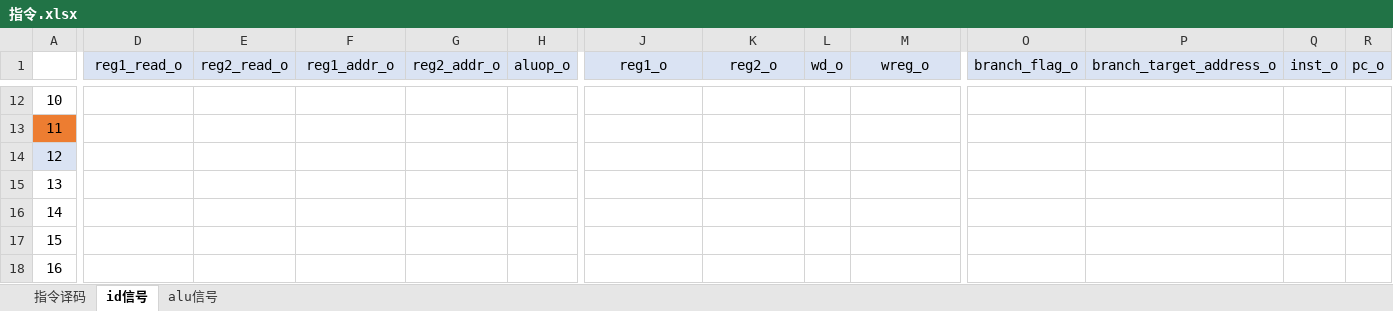
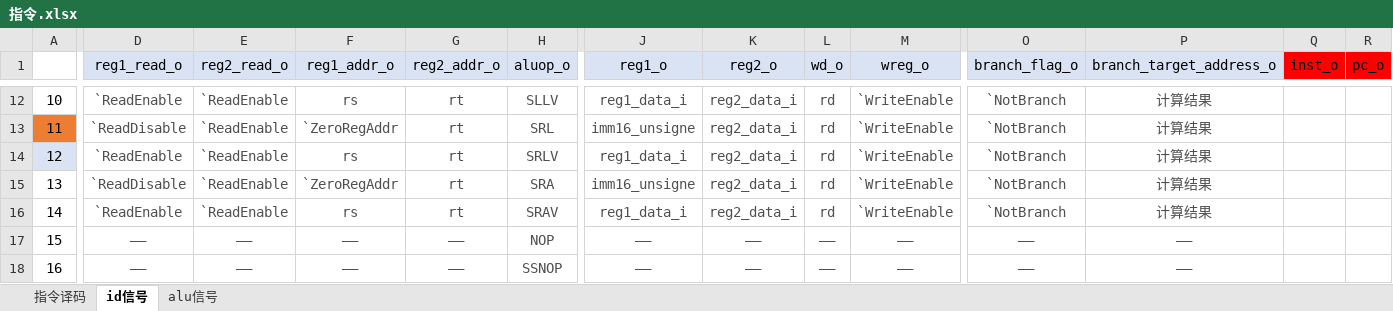
Before and after one commit to Jump-Wang-111/naive-mips, an Excel workbook: 指令.xlsx, sheet id信号, drawn as a sheet; only a part is shown, gaps mark what is left out; values as stored, in another font and other column widths than the file's, no borders; the diff covers the shown part only; the diff names each change by its address in the sheet, - before the commit and + after, or states it on an @@ line.

```diff
--- a/指令.xlsx (sheet id信号)
+++ b/指令.xlsx (sheet id信号)
-Q1:R1 fill: #DAE3F3
+Q1:R1 fill: #FF0000
-D12 (reg1_read_o): (empty)
+D12 (reg1_read_o): `ReadEnable
-E12:E16 (reg2_read_o): (empty)
+E12:E16 (reg2_read_o): `ReadEnable
-F12 (reg1_addr_o): (empty)
+F12 (reg1_addr_o): rs
-G12:G16 (reg2_addr_o): (empty)
+G12:G16 (reg2_addr_o): rt
-H12 (aluop_o): (empty)
+H12 (aluop_o): SLLV
-J12 (reg1_o): (empty)
+J12 (reg1_o): reg1_data_i
-K12:K16 (reg2_o): (empty)
+K12:K16 (reg2_o): reg2_data_i
-L12:L16 (wd_o): (empty)
+L12:L16 (wd_o): rd
-M12:M16 (wreg_o): (empty)
+M12:M16 (wreg_o): `WriteEnable
-O12:O16 (branch_flag_o): (empty)
+O12:O16 (branch_flag_o): `NotBranch
-P12:P16 (branch_target_address_o): (empty)
+P12:P16 (branch_target_address_o): 计算结果
-D13 (reg1_read_o): (empty)
+D13 (reg1_read_o): `ReadDisable
-F13 (reg1_addr_o): (empty)
+F13 (reg1_addr_o): `ZeroRegAddr
-H13 (aluop_o): (empty)
+H13 (aluop_o): SRL
-J13 (reg1_o): (empty)
+J13 (reg1_o): imm16_unsigne
-D14 (reg1_read_o): (empty)
+D14 (reg1_read_o): `ReadEnable
-F14 (reg1_addr_o): (empty)
+F14 (reg1_addr_o): rs
-H14 (aluop_o): (empty)
+H14 (aluop_o): SRLV
-J14 (reg1_o): (empty)
+J14 (reg1_o): reg1_data_i
-D15 (reg1_read_o): (empty)
+D15 (reg1_read_o): `ReadDisable
-F15 (reg1_addr_o): (empty)
+F15 (reg1_addr_o): `ZeroRegAddr
-H15 (aluop_o): (empty)
+H15 (aluop_o): SRA
-J15 (reg1_o): (empty)
+J15 (reg1_o): imm16_unsigne
-D16 (reg1_read_o): (empty)
+D16 (reg1_read_o): `ReadEnable
-F16 (reg1_addr_o): (empty)
+F16 (reg1_addr_o): rs
-H16 (aluop_o): (empty)
+H16 (aluop_o): SRAV
-J16 (reg1_o): (empty)
+J16 (reg1_o): reg1_data_i
-D17:D18 (reg1_read_o): (empty)
+D17:D18 (reg1_read_o): ——
-E17:E18 (reg2_read_o): (empty)
+E17:E18 (reg2_read_o): ——
-F17:F18 (reg1_addr_o): (empty)
+F17:F18 (reg1_addr_o): ——
-G17:G18 (reg2_addr_o): (empty)
+G17:G18 (reg2_addr_o): ——
-H17 (aluop_o): (empty)
+H17 (aluop_o): NOP
-J17:J18 (reg1_o): (empty)
+J17:J18 (reg1_o): ——
-K17:K18 (reg2_o): (empty)
+K17:K18 (reg2_o): ——
-L17:L18 (wd_o): (empty)
+L17:L18 (wd_o): ——
-M17:M18 (wreg_o): (empty)
+M17:M18 (wreg_o): ——
-O17:O18 (branch_flag_o): (empty)
+O17:O18 (branch_flag_o): ——
-P17:P18 (branch_target_address_o): (empty)
+P17:P18 (branch_target_address_o): ——
-H18 (aluop_o): (empty)
+H18 (aluop_o): SSNOP
```
Also changed, not shown: 462 edited cells and cell formats elsewhere in this sheet, sheet 指令译码.
